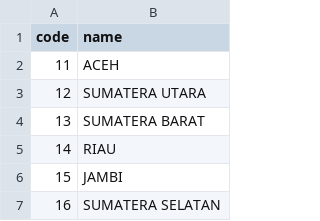
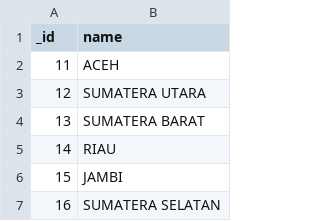
Before and after one commit to azinudinachzab/csv_pc, a CSV file: T_Province_201907181448.csv, drawn as a sheet; only a part is shown.

Commit message:
Update T_Province_201907181448.csv

```diff
--- a/T_Province_201907181448.csv
+++ b/T_Province_201907181448.csv
@@ -1,2 +1,2 @@
-"code","name"
+"_id","name"
 "11",ACEH
```
